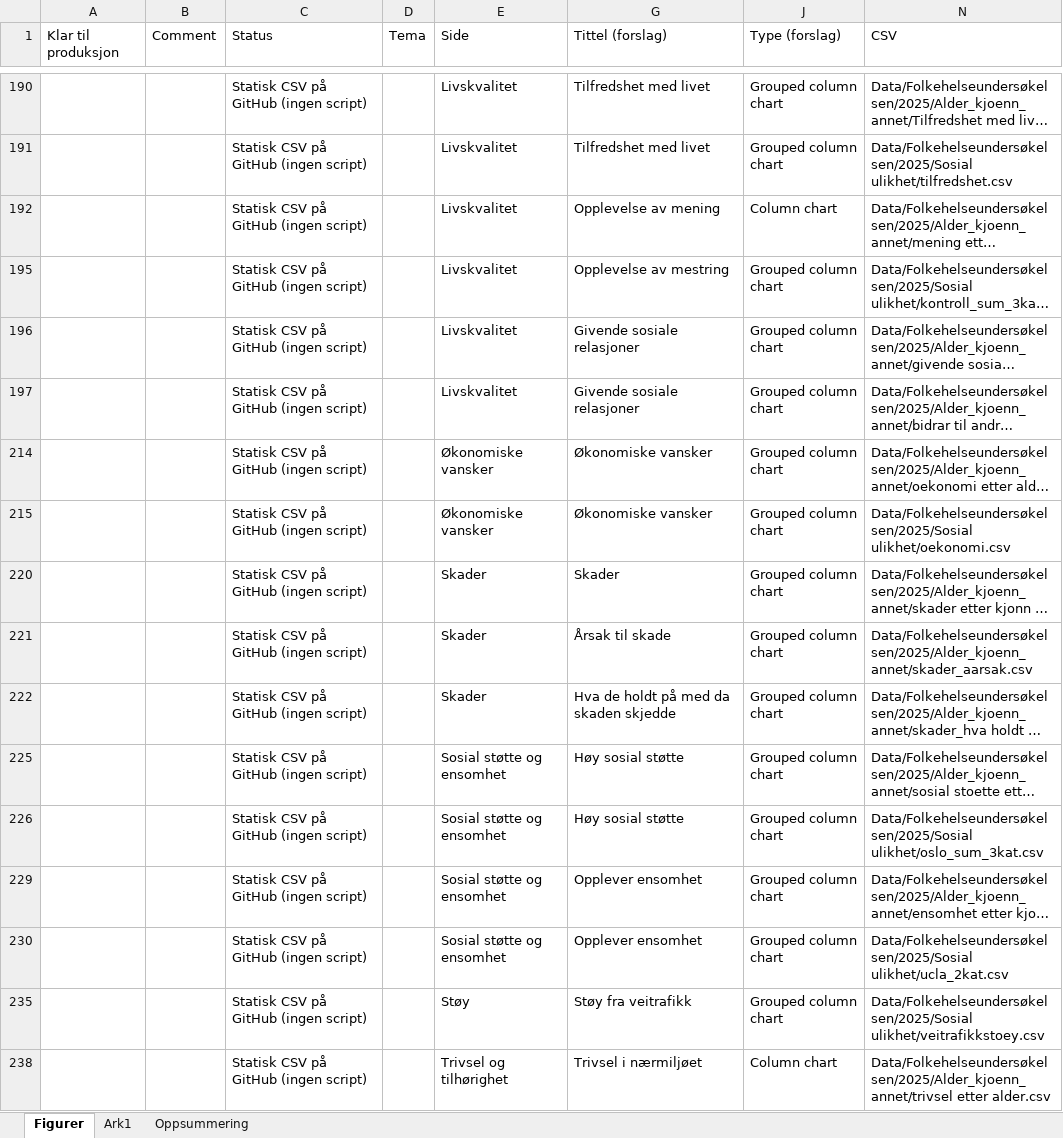
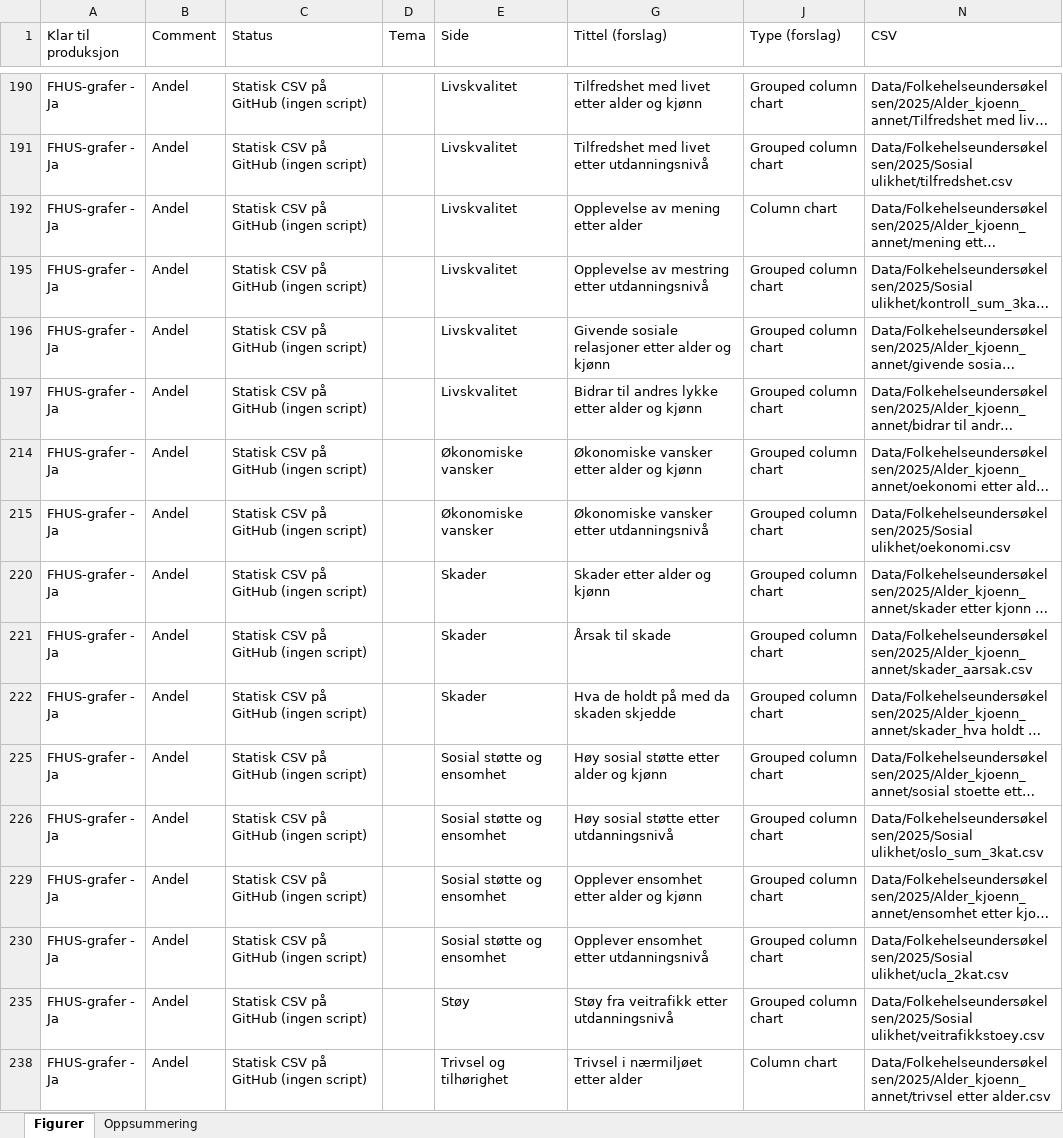
Before and after one commit to evensrii/Telemark, an Excel workbook: Sandkasse/Datawrapper/Migrering/Figuroversikt Kunnskap om Telemark (utkast).xlsx, sheet Figurer, drawn as a sheet; only a part is shown, gaps mark what is left out; long unchanged cells end in …; values as stored, in another font and other column widths than the file's, no borders; the diff covers the shown part only; the diff names each change by its address in the sheet, - before the commit and + after, or states it on an @@ line.

```diff
--- a/Sandkasse/Datawrapper/Migrering/Figuroversikt Kunnskap om Telemark (utkast).xlsx (sheet Figurer)
+++ b/Sandkasse/Datawrapper/Migrering/Figuroversikt Kunnskap om Telemark (utkast).xlsx (sheet Figurer)
-sheet tab: Ark1
-A190:A192 (Klar til produksjon): (empty)
+A190:A192 (Klar til produksjon): FHUS-grafer - Ja
-B190:B192 (Comment): (empty)
+B190:B192 (Comment): Andel
-G190 (Tittel (forslag)): Tilfredshet med livet
+G190 (Tittel (forslag)): Tilfredshet med livet etter alder og kjønn
-G191 (Tittel (forslag)): Tilfredshet med livet
+G191 (Tittel (forslag)): Tilfredshet med livet etter utdanningsnivå
-G192 (Tittel (forslag)): Opplevelse av mening
+G192 (Tittel (forslag)): Opplevelse av mening etter alder
-A195:A197 (Klar til produksjon): (empty)
+A195:A197 (Klar til produksjon): FHUS-grafer - Ja
-B195:B197 (Comment): (empty)
+B195:B197 (Comment): Andel
-G195 (Tittel (forslag)): Opplevelse av mestring
+G195 (Tittel (forslag)): Opplevelse av mestring etter utdanningsnivå
-G196 (Tittel (forslag)): Givende sosiale relasjoner
+G196 (Tittel (forslag)): Givende sosiale relasjoner etter alder og kjønn
-G197 (Tittel (forslag)): Givende sosiale relasjoner
+G197 (Tittel (forslag)): Bidrar til andres lykke etter alder og kjønn
-A214:A215 (Klar til produksjon): (empty)
+A214:A215 (Klar til produksjon): FHUS-grafer - Ja
-B214:B215 (Comment): (empty)
+B214:B215 (Comment): Andel
-G214 (Tittel (forslag)): Økonomiske vansker
+G214 (Tittel (forslag)): Økonomiske vansker etter alder og kjønn
-G215 (Tittel (forslag)): Økonomiske vansker
+G215 (Tittel (forslag)): Økonomiske vansker etter utdanningsnivå
-A220:A222 (Klar til produksjon): (empty)
+A220:A222 (Klar til produksjon): FHUS-grafer - Ja
-B220:B222 (Comment): (empty)
+B220:B222 (Comment): Andel
-G220 (Tittel (forslag)): Skader
+G220 (Tittel (forslag)): Skader etter alder og kjønn
-A225:A226 (Klar til produksjon): (empty)
+A225:A226 (Klar til produksjon): FHUS-grafer - Ja
-B225:B226 (Comment): (empty)
+B225:B226 (Comment): Andel
-G225 (Tittel (forslag)): Høy sosial støtte
+G225 (Tittel (forslag)): Høy sosial støtte etter alder og kjønn
-G226 (Tittel (forslag)): Høy sosial støtte
+G226 (Tittel (forslag)): Høy sosial støtte etter utdanningsnivå
-A229:A230 (Klar til produksjon): (empty)
+A229:A230 (Klar til produksjon): FHUS-grafer - Ja
-B229:B230 (Comment): (empty)
+B229:B230 (Comment): Andel
-G229 (Tittel (forslag)): Opplever ensomhet
+G229 (Tittel (forslag)): Opplever ensomhet etter alder og kjønn
-G230 (Tittel (forslag)): Opplever ensomhet
+G230 (Tittel (forslag)): Opplever ensomhet etter utdanningsnivå
-A235 (Klar til produksjon): (empty)
+A235 (Klar til produksjon): FHUS-grafer - Ja
-B235 (Comment): (empty)
+B235 (Comment): Andel
-G235 (Tittel (forslag)): Støy fra veitrafikk
+G235 (Tittel (forslag)): Støy fra veitrafikk etter utdanningsnivå
-A238 (Klar til produksjon): (empty)
+A238 (Klar til produksjon): FHUS-grafer - Ja
-B238 (Comment): (empty)
+B238 (Comment): Andel
-G238 (Tittel (forslag)): Trivsel i nærmiljøet
+G238 (Tittel (forslag)): Trivsel i nærmiljøet etter alder
```
Also changed, not shown: 140 edited cells elsewhere in this sheet, 4 other files.
